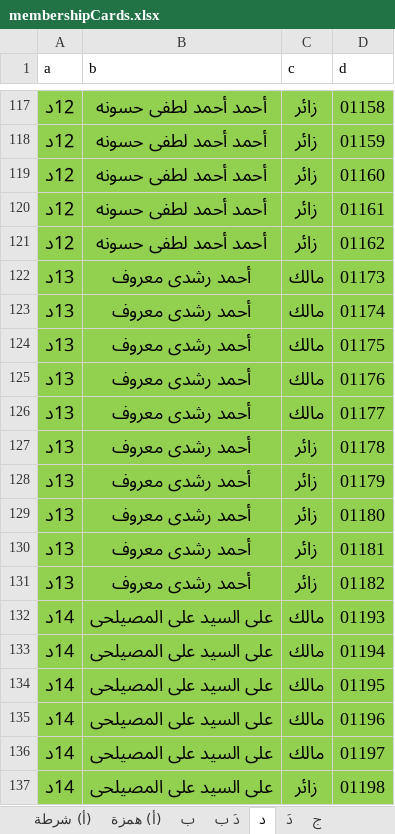
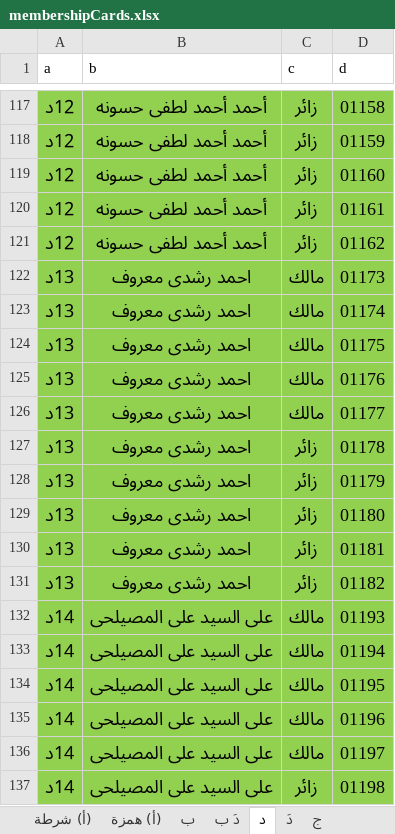
Before and after one commit to mohIbrahim/ghazala, an Excel workbook: public/excel/membershipCards.xlsx, sheet د, drawn as a sheet; only a part is shown, gaps mark what is left out; values as stored, in another font and other column widths than the file's, no borders; the diff names each change by its address in the sheet, - before the commit and + after, or states it on an @@ line.

```diff
--- a/public/excel/membershipCards.xlsx (sheet د)
+++ b/public/excel/membershipCards.xlsx (sheet د)
-B122:B131 (b): أحمد رشدى معروف
+B122:B131 (b): احمد رشدى معروف
```
Also changed, not shown: sheet دَ, sheet ج معدل, public/excel/book1.xlsx, 12 other files.
